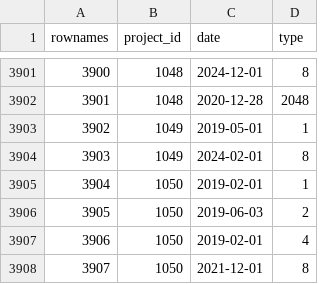
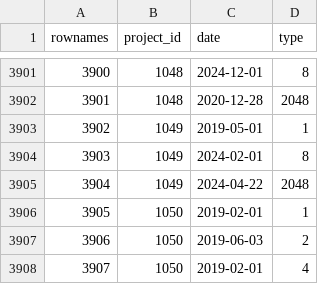
Before and after one commit to s-balandine/typology-dump, a CSV file: data/stage_dates.csv, drawn as a sheet; only a part is shown, gaps mark what is left out; the shorter side is filled out with more unchanged rows; addresses are those after the commit; the diff names each change by its address in the sheet, - before the commit and + after, or states it on an @@ line.

```diff
--- a/data/stage_dates.csv
+++ b/data/stage_dates.csv
+row 3905: 3904 | 1049 | 2024-04-22 | 2048
@@ column A (rownames) renumbered from row 3906 down @@
```
Also changed, not shown: data/contributions.csv, data/d2session_history.csv, 2 other files.
